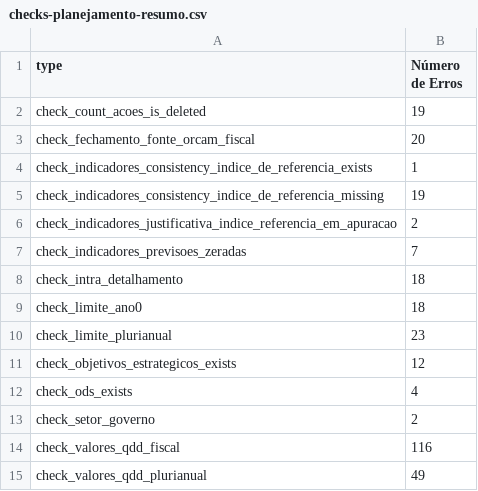
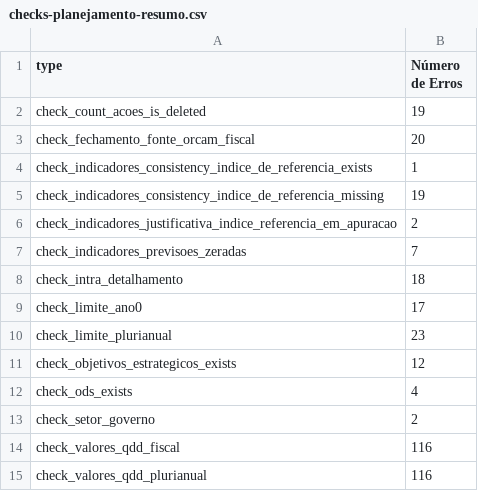
Before and after one commit to splor-mg/checks-planejamento-report, a CSV file: checks-planejamento-resumo.csv, drawn as a sheet.

```diff
--- a/checks-planejamento-resumo.csv
+++ b/checks-planejamento-resumo.csv
@@ -8,3 +8,3 @@ check_indicadores_previsoes_zeradas;7
 check_intra_detalhamento;18
-check_limite_ano0;18
+check_limite_ano0;17
 check_limite_plurianual;23
@@ -14,2 +14,2 @@ check_setor_governo;2
 check_valores_qdd_fiscal;116
-check_valores_qdd_plurianual;49
+check_valores_qdd_plurianual;116
```
Also changed, not shown: 4 other files.
